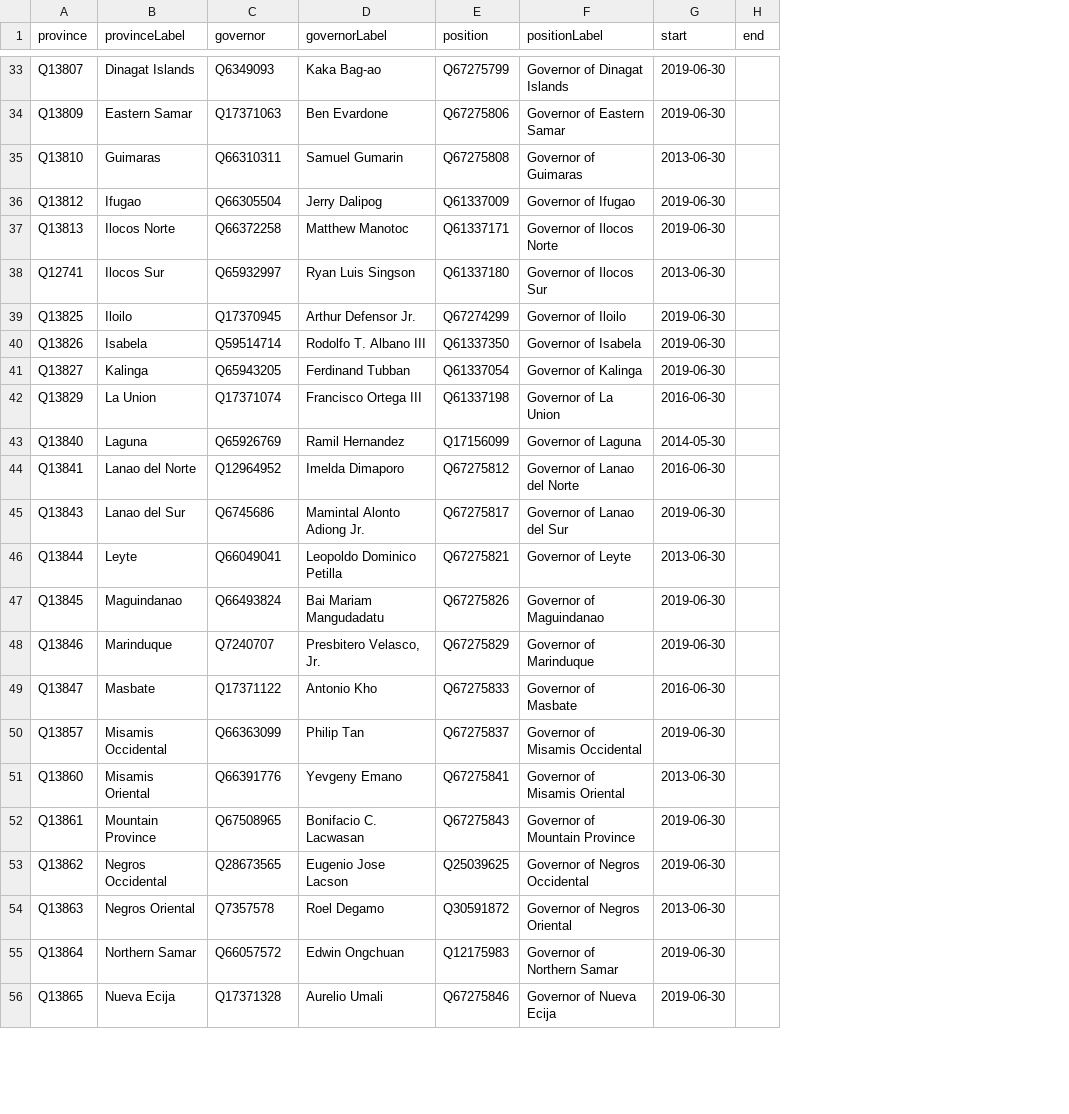
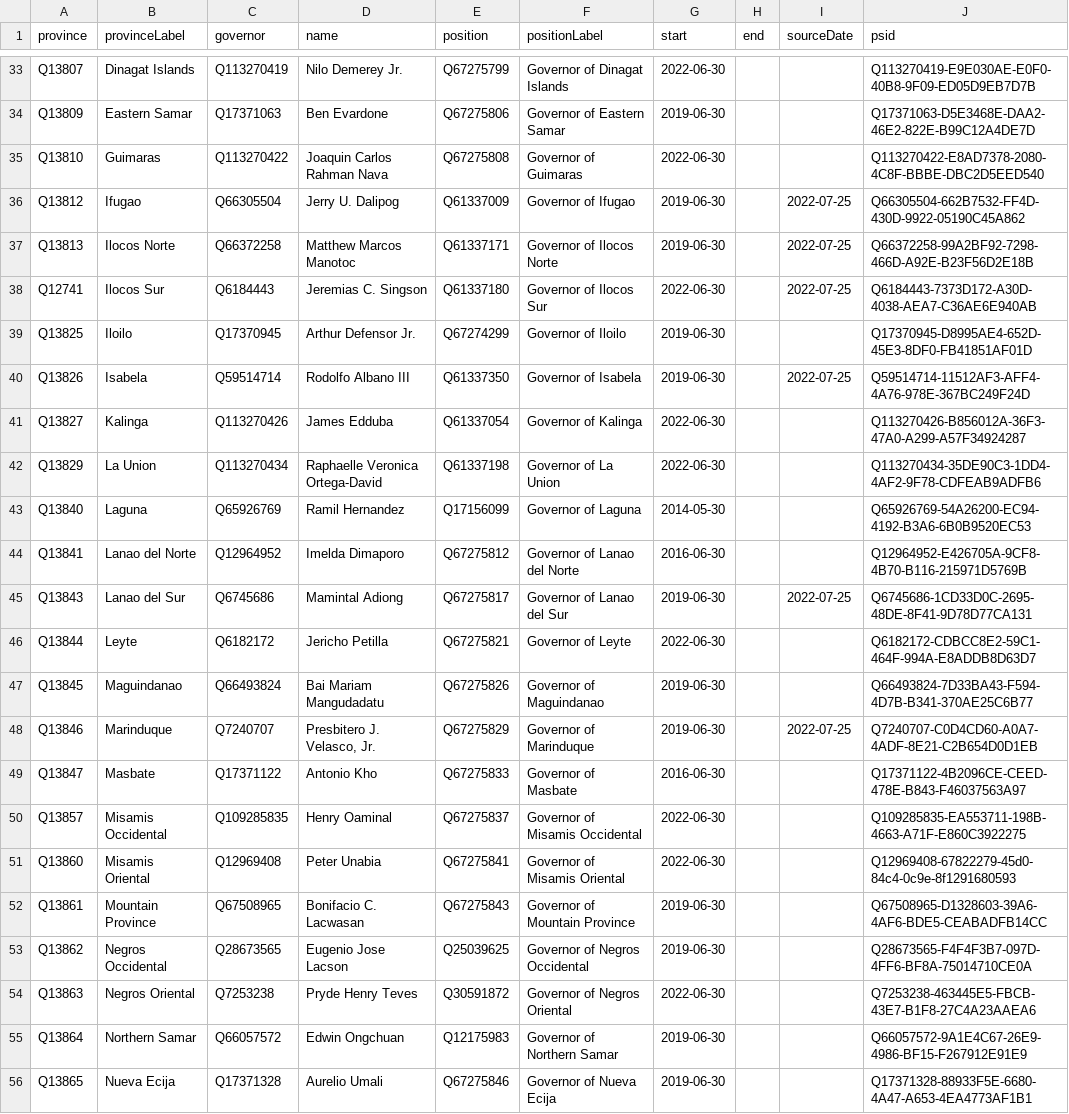
Before and after one commit to every-politician-scrapers/philippines-ministers, a CSV file: sources/governors-enwiki/wikidata.csv, drawn as a sheet; only a part is shown, gaps mark what is left out; the diff covers the shown part only; the diff names each change by its address in the sheet, - before the commit and + after, or states it on an @@ line.

Commit message:
bring governors up to date

```diff
--- a/sources/governors-enwiki/wikidata.csv
+++ b/sources/governors-enwiki/wikidata.csv
+column I (sourceDate), rows 36-48: 2022-07-25 | 2022-07-25 | 2022-07-25 |  | 2022-07-25 |  |  |  |  | 2022-07-25 |  |  | 2022-07-25
+column J (psid), rows 33-56: Q113270419-E9E030AE-E0F0-40B8-9F09-ED05D9EB7D7B | Q17371063-D5E3468E-DAA2-46E2-822E-B99C12A4DE7D | Q113270422-E8AD7378-2080-4C8F-BBBE-DBC2D5EED540 | Q66305504-662B7532-FF4D-430D-9922-05190C45A862 | Q66372258-99A2BF92-7298-466D-A92E-B23F56D2E18B | Q6184443-7373D172-A30D-4038-AEA7-C36AE6E940AB | Q17370945-D8995AE4-652D-45E3-8DF0-FB41851AF01D | Q59514714-11512AF3-AFF4-4A76-978E-367BC249F24D | Q113270426-B856012A-36F3-47A0-A299-A57F34924287 | Q113270434-35DE90C3-1DD4-4AF2-9F78-CDFEAB9ADFB6 | Q65926769-54A26200-EC94-4192-B3A6-6B0B9520EC53 | Q12964952-E426705A-9CF8-4B70-B116-215971D5769B | Q6745686-1CD33D0C-2695-48DE-8F41-9D78D77CA131 | Q6182172-CDBCC8E2-59C1-464F-994A-E8ADDB8D63D7 | Q66493824-7D33BA43-F594-4D7B-B341-370AE25C6B77 | Q7240707-C0D4CD60-A0A7-4ADF-8E21-C2B654D0D1EB | Q17371122-4B2096CE-CEED-478E-B843-F46037563A97 | Q109285835-EA553711-198B-4663-A71F-E860C3922275 | Q12969408-67822279-45d0-84c4-0c9e-8f1291680593 | Q67508965-D1328603-39A6-4AF6-BDE5-CEABADFB14CC | Q28673565-F4F4F3B7-097D-4FF6-BF8A-75014710CE0A | Q7253238-463445E5-FBCB-43E7-B1F8-27C4A23AAEA6 | Q66057572-9A1E4C67-26E9-4986-BF15-F267912E91E9 | Q17371328-88933F5E-6680-4A47-A653-4EA4773AF1B1
-D1: governorLabel
+D1: name
-C33 (governor): Q6349093
+C33 (governor): Q113270419
-D33 (name): Kaka Bag-ao
+D33 (name): Nilo Demerey Jr.
-G33 (start): 2019-06-30
+G33 (start): 2022-06-30
-C35 (governor): Q66310311
+C35 (governor): Q113270422
-D35 (name): Samuel Gumarin
+D35 (name): Joaquin Carlos Rahman Nava
-G35 (start): 2013-06-30
+G35 (start): 2022-06-30
-D36 (name): Jerry Dalipog
+D36 (name): Jerry U. Dalipog
-D37 (name): Matthew Manotoc
+D37 (name): Matthew Marcos Manotoc
-C38 (governor): Q65932997
+C38 (governor): Q6184443
-D38 (name): Ryan Luis Singson
+D38 (name): Jeremias C. Singson
-G38 (start): 2013-06-30
+G38 (start): 2022-06-30
-D40 (name): Rodolfo T. Albano III
+D40 (name): Rodolfo Albano III
-C41 (governor): Q65943205
+C41 (governor): Q113270426
-D41 (name): Ferdinand Tubban
+D41 (name): James Edduba
-G41 (start): 2019-06-30
+G41 (start): 2022-06-30
-C42 (governor): Q17371074
+C42 (governor): Q113270434
-D42 (name): Francisco Ortega III
+D42 (name): Raphaelle Veronica Ortega-David
-G42 (start): 2016-06-30
+G42 (start): 2022-06-30
-D45 (name): Mamintal Alonto Adiong Jr.
+D45 (name): Mamintal Adiong
-C46 (governor): Q66049041
+C46 (governor): Q6182172
-D46 (name): Leopoldo Dominico Petilla
+D46 (name): Jericho Petilla
-G46 (start): 2013-06-30
+G46 (start): 2022-06-30
-D48 (name): Presbitero Velasco, Jr.
+D48 (name): Presbitero J. Velasco, Jr.
-C50 (governor): Q66363099
+C50 (governor): Q109285835
-D50 (name): Philip Tan
+D50 (name): Henry Oaminal
-G50 (start): 2019-06-30
+G50 (start): 2022-06-30
-C51 (governor): Q66391776
+C51 (governor): Q12969408
-D51 (name): Yevgeny Emano
+D51 (name): Peter Unabia
-G51 (start): 2013-06-30
+G51 (start): 2022-06-30
-C54 (governor): Q7357578
+C54 (governor): Q7253238
-D54 (name): Roel Degamo
+D54 (name): Pryde Henry Teves
-G54 (start): 2013-06-30
+G54 (start): 2022-06-30
```
Also changed, not shown: 103 edited cells elsewhere in this file, sources/governors-enwiki/diff.csv, sources/governors-enwiki/scraped.csv, 7 other files.
